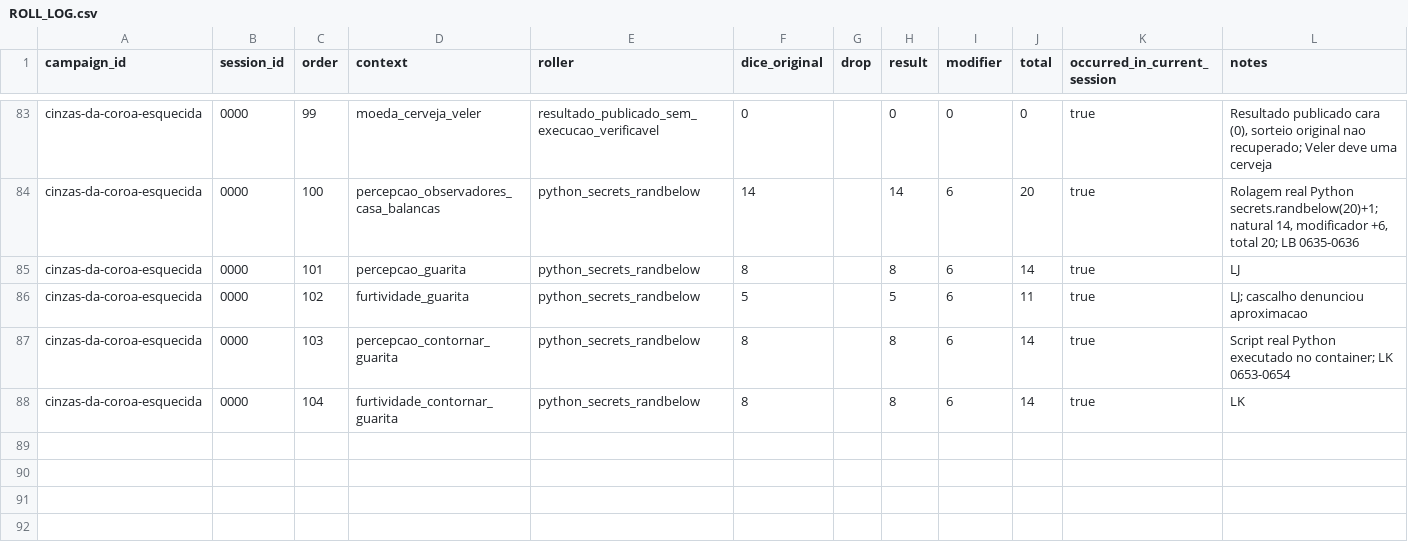
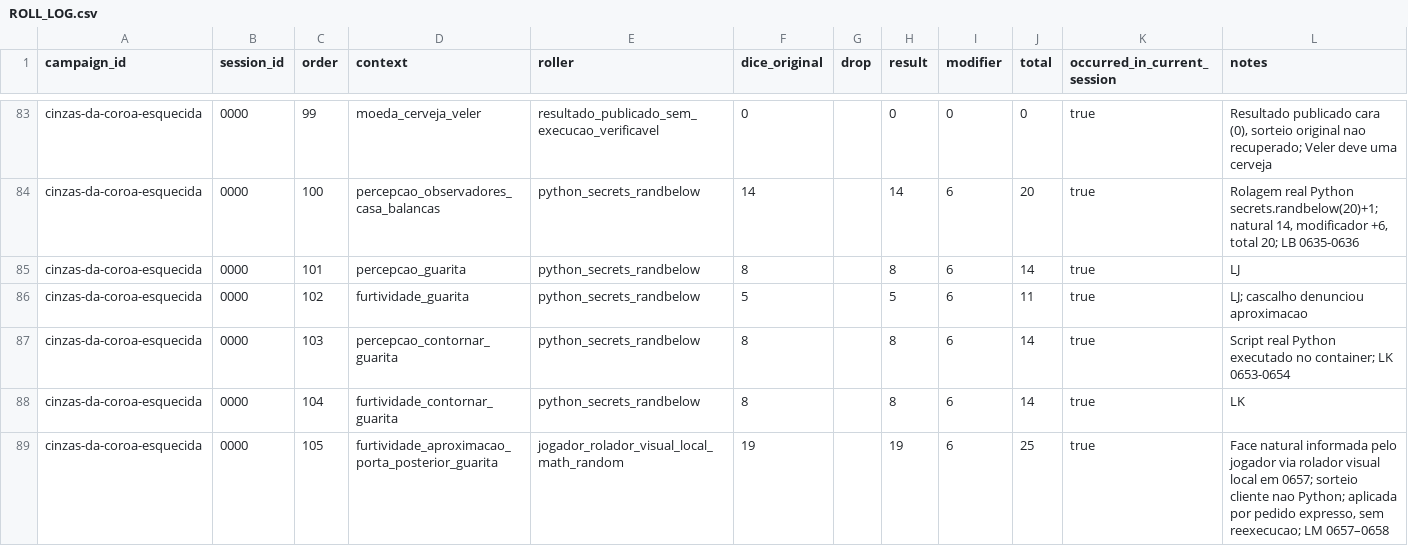
Before and after one commit to lucasonofresantos-ux/dnd-campanha, a CSV file: campaigns/cinzas-da-coroa-esquecida/dice/ROLL_LOG.csv, drawn as a sheet; only a part is shown, gaps mark what is left out.

Commit message:
Roll 105 Furtividade 19+6=25 resultado local do jogador

```diff
--- a/campaigns/cinzas-da-coroa-esquecida/dice/ROLL_LOG.csv
+++ b/campaigns/cinzas-da-coroa-esquecida/dice/ROLL_LOG.csv
@@ -88 +88,2 @@ cinzas-da-coroa-esquecida,0000,103,percepcao_contornar_guarita,python_secrets_ra
 cinzas-da-coroa-esquecida,0000,104,furtividade_contornar_guarita,python_secrets_randbelow,8,,8,6,14,true,"LK"
+cinzas-da-coroa-esquecida,0000,105,furtividade_aproximacao_porta_posterior_guarita,jogador_rolador_visual_local_math_random,19,,19,6,25,true,"Face natural informada pelo jogador via rolador visual local em 0657; sorteio cliente nao Python; aplicada por pedido expresso, sem reexecucao; LM 0657–0658"
```
